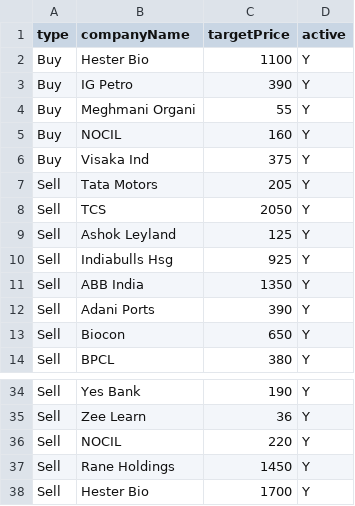
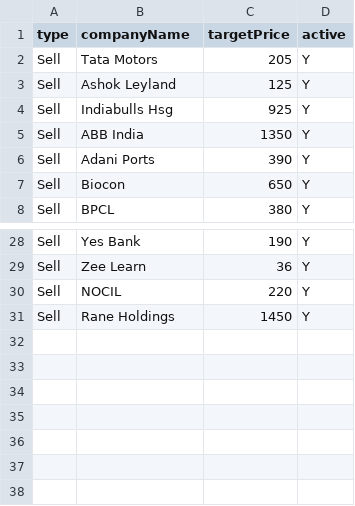
Before and after one commit to pyfortuna/fortuna, a CSV file: data/target.csv, drawn as a sheet; only a part is shown, gaps mark what is left out.

Commit message:
Update target.csv

```diff
--- a/data/target.csv
+++ b/data/target.csv
@@ -1,9 +1,3 @@
 type,companyName,targetPrice,active
-Buy,Hester Bio,1100,Y
-Buy,IG Petro,390,Y
-Buy,Meghmani Organi,55,Y
-Buy,NOCIL,160,Y
-Buy,Visaka Ind,375,Y
 Sell,Tata Motors,205,Y
-Sell,TCS,2050,Y
 Sell,Ashok Leyland,125,Y
@@ -37,2 +31 @@ Sell,NOCIL,220,Y
 Sell,Rane Holdings,1450,Y
-Sell,Hester Bio,1700,Y
```
